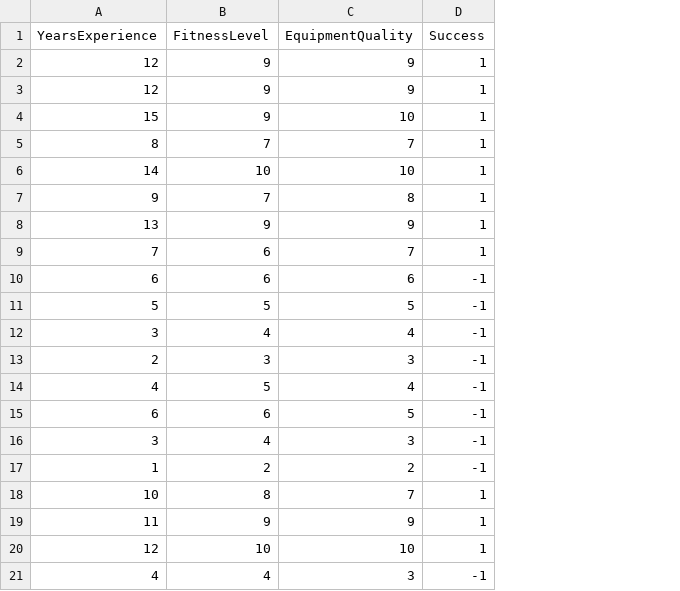
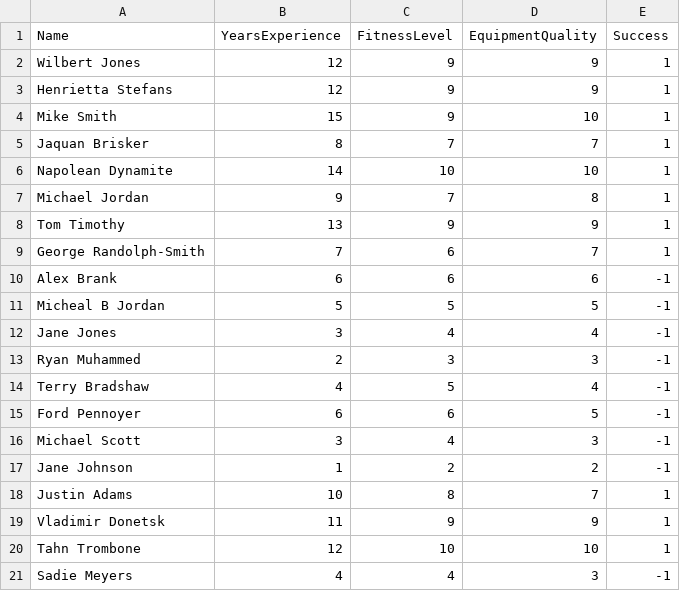
Before and after one commit to sebastianlueders/AdalineML, a CSV file: lin_sep_data.csv, drawn as a sheet; the diff names each change by its address in the sheet, - before the commit and + after, or states it on an @@ line.

```diff
--- a/lin_sep_data.csv
+++ b/lin_sep_data.csv
+column A (Name), rows 2-21: Wilbert Jones | Henrietta Stefans | Mike Smith | Jaquan Brisker | Napolean Dynamite | Michael Jordan | Tom Timothy | George Randolph-Smith | Alex Brank | Micheal B Jordan | Jane Jones | Ryan Muhammed | Terry Bradshaw | Ford Pennoyer | Michael Scott | Jane Johnson | Justin Adams | Vladimir Donetsk | Tahn Trombone | Sadie Meyers
```
Also changed, not shown: 1 other file.
